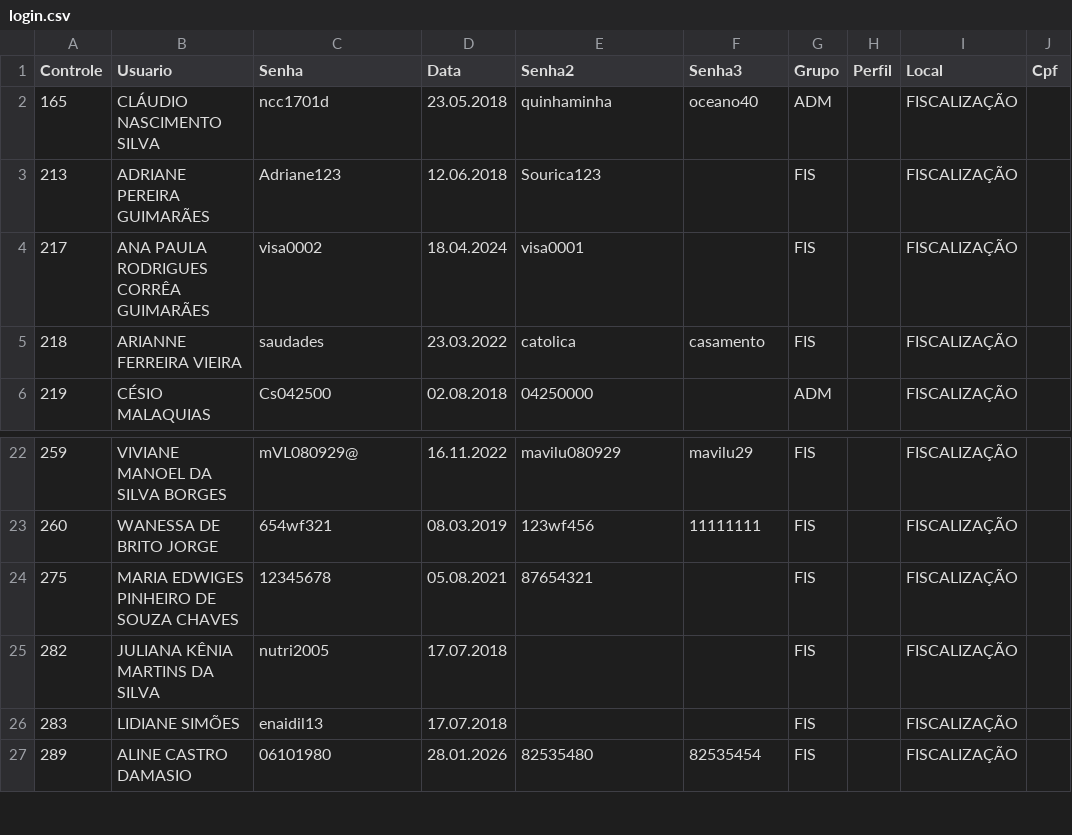
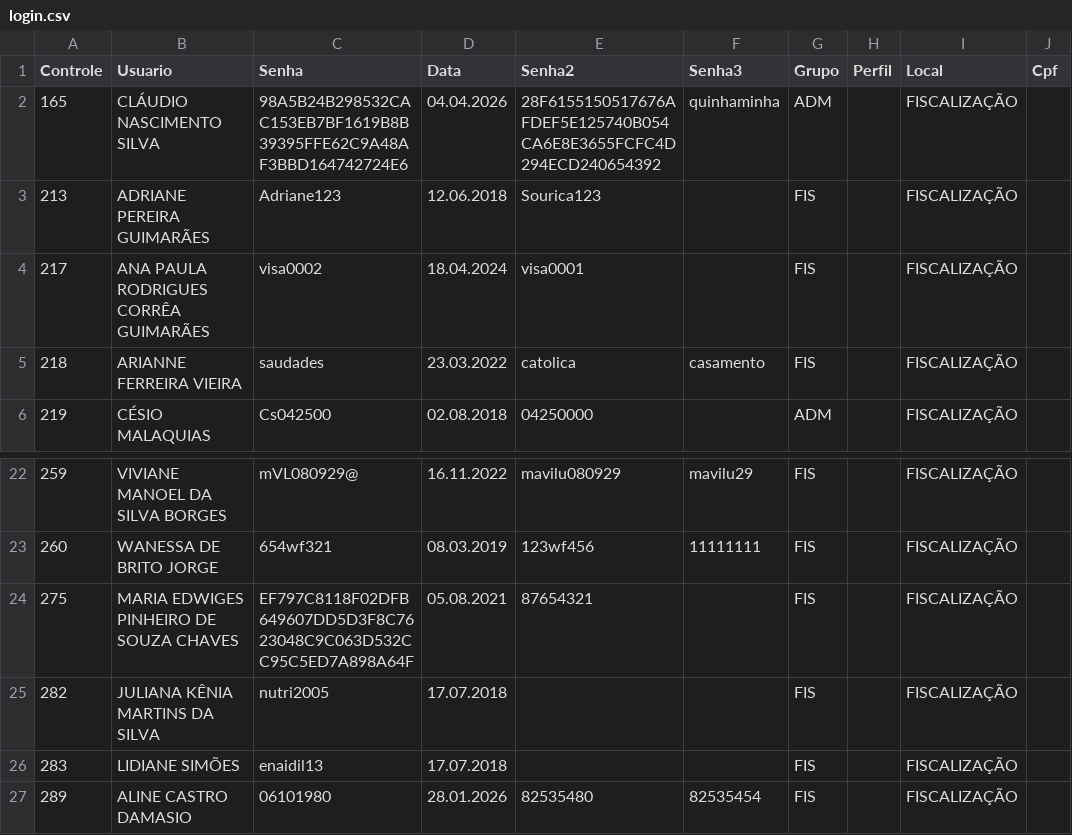
Before and after one commit to VisaAnapolis/APP, a CSV file: data/login.csv, drawn as a sheet; only a part is shown, gaps mark what is left out.

Commit message:
Auto-sync data 06/04/2026  7:16:15,17

```diff
--- a/data/login.csv
+++ b/data/login.csv
@@ -1,3 +1,3 @@
 "Controle";"Usuario";"Senha";"Data";"Senha2";"Senha3";"Grupo";"Perfil";"Local";"Cpf"
-"165";"CLÁUDIO NASCIMENTO SILVA";"ncc1701d";"23.05.2018";"quinhaminha";"oceano40";"ADM";"";"FISCALIZAÇÃO";""
+"165";"CLÁUDIO NASCIMENTO SILVA";"98A5B24B298532CAC153EB7BF1619B8B39395FFE62C9A48AF3BBD164742724E6";"04.04.2026";"28F6155150517676AFDEF5E125740B054CA6E8E3655FCFC4D294ECD240654392";"quinhaminha";"ADM";"";"FISCALIZAÇÃO";""
 "213";"ADRIANE PEREIRA GUIMARÃES";"Adriane123";"12.06.2018";"Sourica123";"";"FIS";"";"FISCALIZAÇÃO";""
@@ -23,3 +23,3 @@
 "260";"WANESSA DE BRITO JORGE";"654wf321";"08.03.2019";"123wf456";"11111111";"FIS";"";"FISCALIZAÇÃO";""
-"275";"MARIA EDWIGES PINHEIRO DE SOUZA CHAVES";"12345678";"05.08.2021";"87654321";"";"FIS";"";"FISCALIZAÇÃO";""
+"275";"MARIA EDWIGES PINHEIRO DE SOUZA CHAVES";"EF797C8118F02DFB649607DD5D3F8C7623048C9C063D532CC95C5ED7A898A64F";"05.08.2021";"87654321";"";"FIS";"";"FISCALIZAÇÃO";""
 "282";"JULIANA KÊNIA MARTINS DA SILVA";"nutri2005";"17.07.2018";"";"";"FIS";"";"FISCALIZAÇÃO";""
```
Also changed, not shown: 2 other files.
